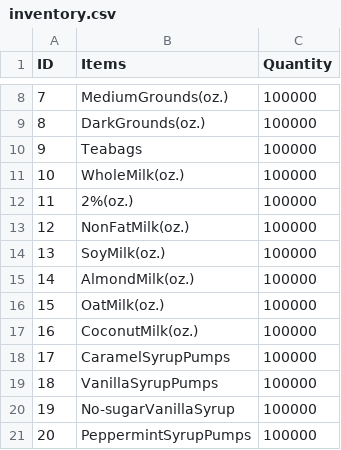
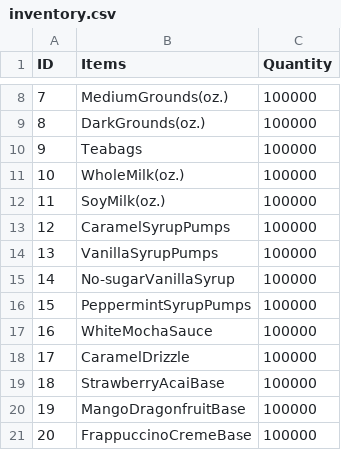
Before and after one commit to BenjWilley/Project2TeamRHO, a CSV file: inventory.csv, drawn as a sheet; only a part is shown, gaps mark what is left out; the shorter side is filled out with more unchanged rows; removed rows and columns are numbered as before the commit, all else as after; the diff covers the shown part only; the diff names each change by its address in the sheet, - before the commit and + after, or states it on an @@ line.

```diff
--- a/inventory.csv
+++ b/inventory.csv
-row 12: 11 | 2%(oz.) | 100000
-row 13: 12 | NonFatMilk(oz.) | 100000
@@ column A (ID) renumbered between rows 12 and 25 @@
-row 15: 14 | AlmondMilk(oz.) | 100000
-row 16: 15 | OatMilk(oz.) | 100000
-row 17: 16 | CoconutMilk(oz.) | 100000
```
Also changed, not shown: 20 added rows elsewhere in this file, 1 other file.
